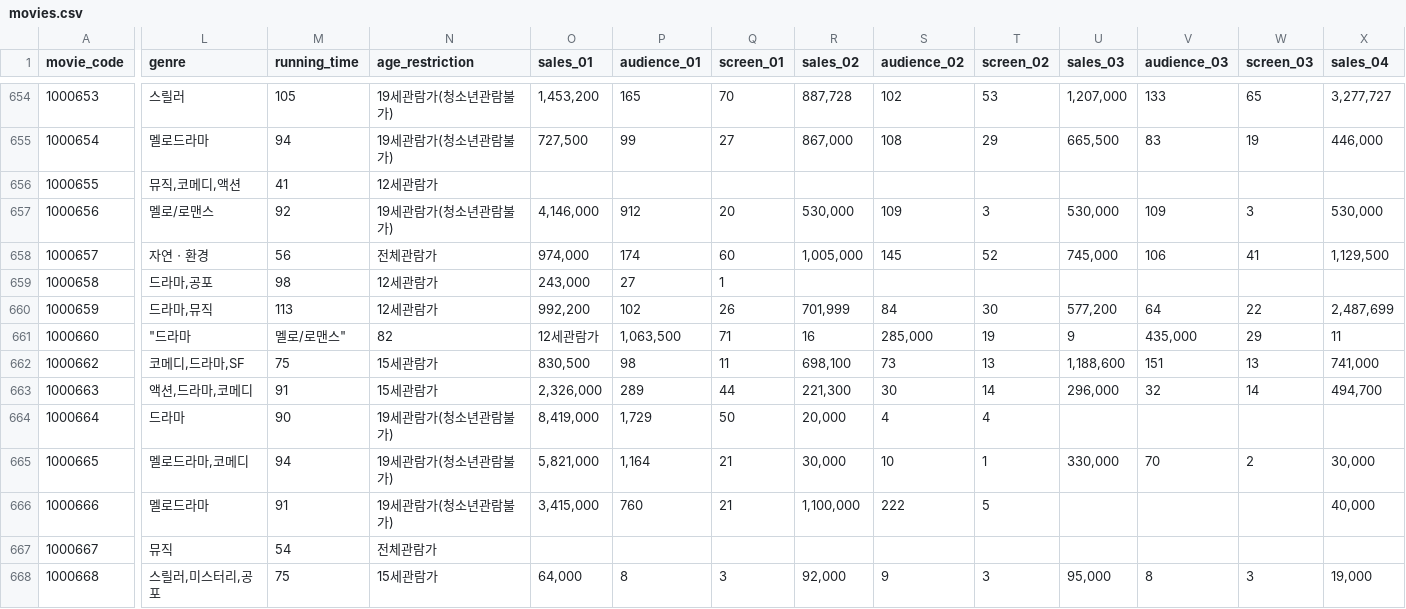
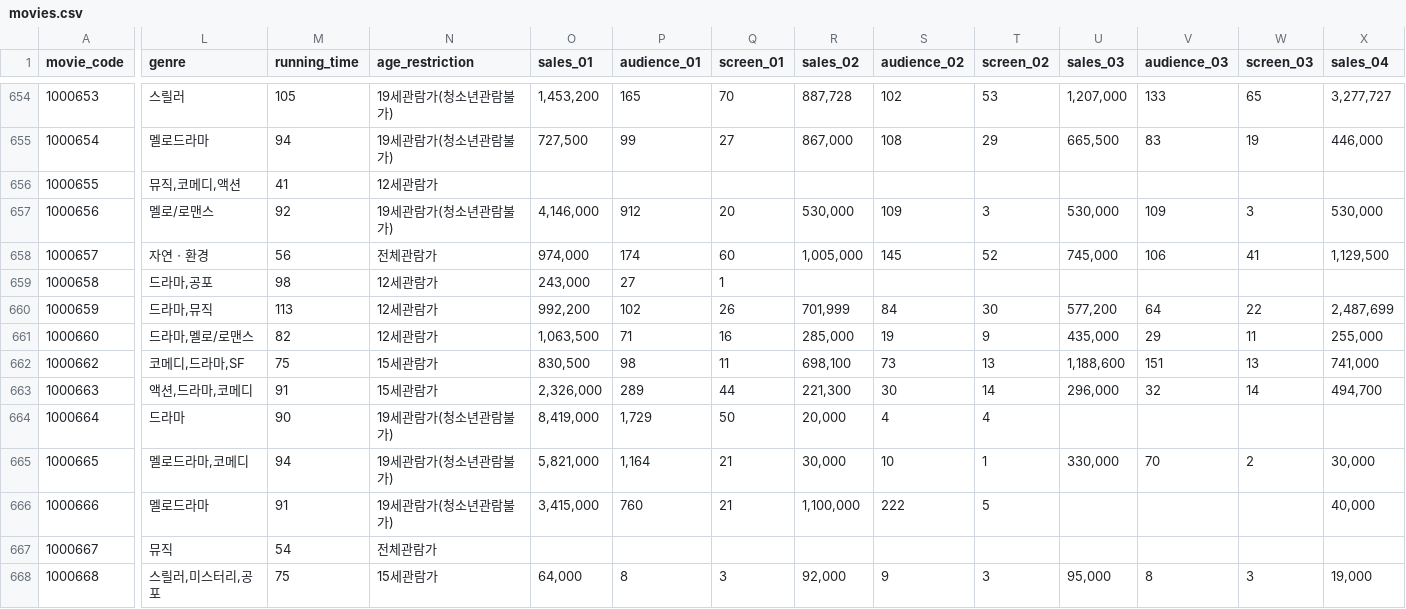
Before and after one commit to kbh09/TicketSeed_forked, a CSV file: TicketSeed_forked/data/raw/movies.csv, drawn as a sheet; only a part is shown, gaps mark what is left out; the diff covers the shown part only; the diff names each change by its address in the sheet, - before the commit and + after, or states it on an @@ line.

```diff
--- a/TicketSeed_forked/data/raw/movies.csv
+++ b/TicketSeed_forked/data/raw/movies.csv
-L661 (genre): "드라마
+L661 (genre): 드라마,멜로/로맨스
-M661 (running_time): 멜로/로맨스"
+M661 (running_time): 82
-N661 (age_restriction): 82
+N661 (age_restriction): 12세관람가
-O661 (sales_01): 12세관람가
+O661 (sales_01): 1,063,500
-P661 (audience_01): 1,063,500
+P661 (audience_01): 71
-Q661 (screen_01): 71
+Q661 (screen_01): 16
-R661 (sales_02): 16
+R661 (sales_02): 285,000
-S661 (audience_02): 285,000
+S661 (audience_02): 19
-T661 (screen_02): 19
+T661 (screen_02): 9
-U661 (sales_03): 9
+U661 (sales_03): 435,000
-V661 (audience_03): 435,000
+V661 (audience_03): 29
-W661 (screen_03): 29
+W661 (screen_03): 11
-X661 (sales_04): 11
+X661 (sales_04): 255,000
```
Also changed, not shown: 24 edited cells elsewhere in this file, TicketSeed_forked/data/processed/genres.csv, TicketSeed_forked/data/processed/movie_genres.csv, 2 other files.
